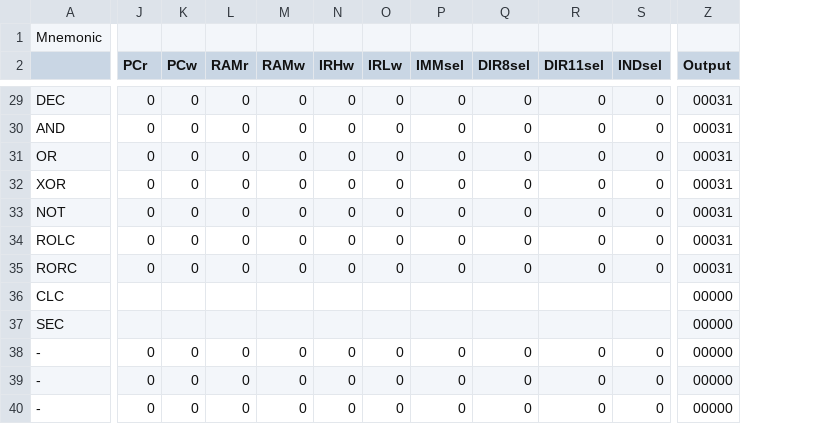
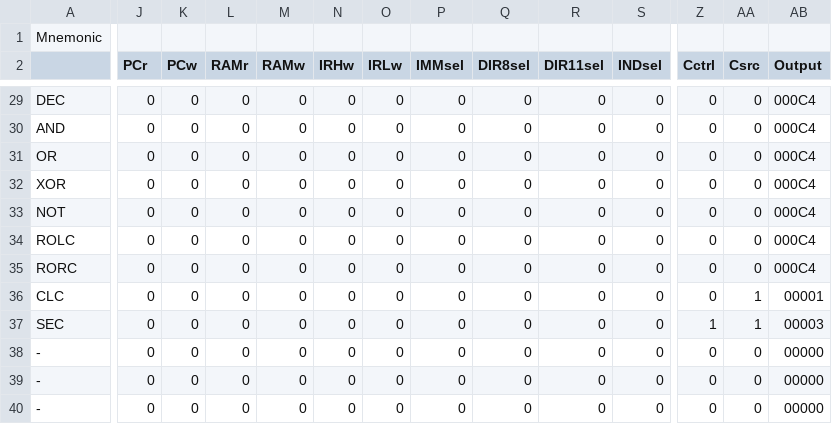
Before and after one commit to dalehumby/d8, a CSV file: Digital/micro.csv, drawn as a sheet; only a part is shown, gaps mark what is left out; addresses are those after the commit; the diff covers the shown part only; the diff names each change by its address in the sheet, - before the commit and + after, or states it on an @@ line.

```diff
--- a/Digital/micro.csv
+++ b/Digital/micro.csv
+column Z (Cctrl), rows 29-40: 0 | 0 | 0 | 0 | 0 | 0 | 0 | 0 | 1 | 0 | 0 | 0
+column AA (Csrc), rows 29-40: 0 | 0 | 0 | 0 | 0 | 0 | 0 | 1 | 1 | 0 | 0 | 0
-AB29:AB35 (Output): 00031
+AB29:AB35 (Output): 000C4
-J36:J37 (PCr): (empty)
+J36:J37 (PCr): 0
-K36:K37 (PCw): (empty)
+K36:K37 (PCw): 0
-L36:L37 (RAMr): (empty)
+L36:L37 (RAMr): 0
-M36:M37 (RAMw): (empty)
+M36:M37 (RAMw): 0
-N36:N37 (IRHw): (empty)
+N36:N37 (IRHw): 0
-O36:O37 (IRLw): (empty)
+O36:O37 (IRLw): 0
-P36:P37 (IMMsel): (empty)
+P36:P37 (IMMsel): 0
-Q36:Q37 (DIR8sel): (empty)
+Q36:Q37 (DIR8sel): 0
-R36:R37 (DIR11sel): (empty)
+R36:R37 (DIR11sel): 0
-S36:S37 (INDsel): (empty)
+S36:S37 (INDsel): 0
-AB36 (Output): 00000
+AB36 (Output): 00001
-AB37 (Output): 00000
+AB37 (Output): 00003
```
Also changed, not shown: 32 edited cells elsewhere in this file, 5 other files.
